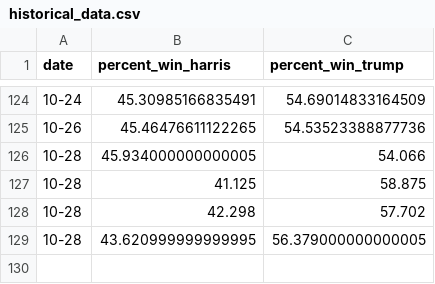
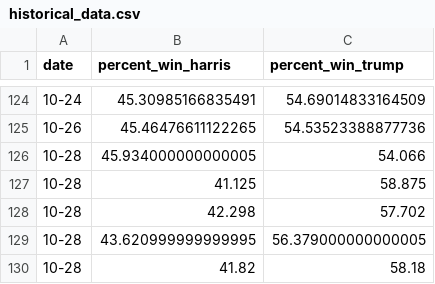
Before and after one commit to srineethj/election_metrix, a CSV file: historical_data.csv, drawn as a sheet; only a part is shown, gaps mark what is left out.

```diff
--- a/historical_data.csv
+++ b/historical_data.csv
@@ -129 +129,2 @@ date,percent_win_harris,percent_win_trump
 10-28,43.620999999999995,56.379000000000005
+10-28,41.82,58.18
```
Also changed, not shown: df_pivot.csv, poll_data_winner.csv, 4 other files.
